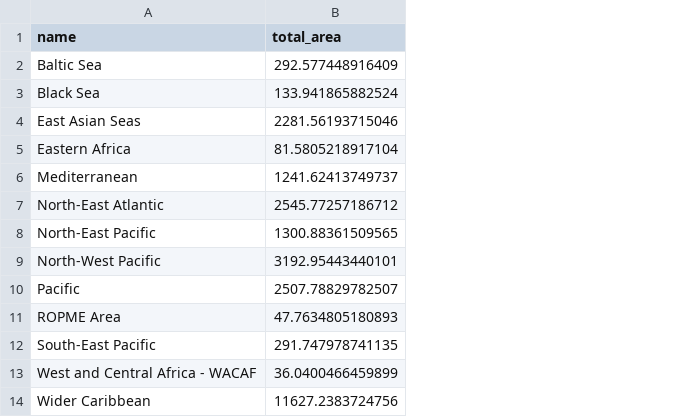
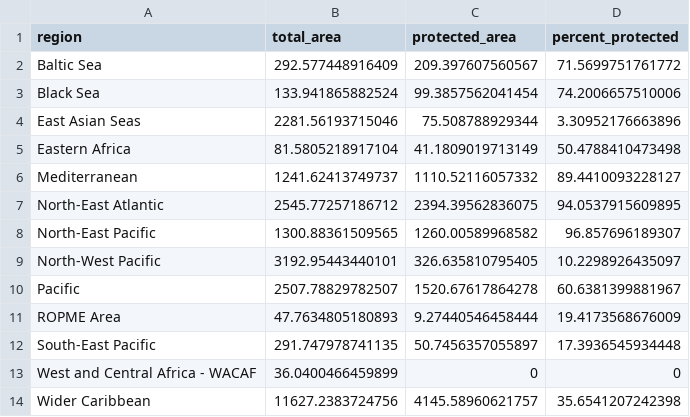
Before and after one commit to unepwcmc/ocean-plus-habitats, a CSV file: lib/data/habitat_coverage_protection/saltmarsh_regions_output.csv, drawn as a sheet; the diff names each change by its address in the sheet, - before the commit and + after, or states it on an @@ line.

```diff
--- a/lib/data/habitat_coverage_protection/saltmarsh_regions_output.csv
+++ b/lib/data/habitat_coverage_protection/saltmarsh_regions_output.csv
+column C (protected_area), rows 2-14: 209.397607560567 | 99.3857562041454 | 75.508788929344 | 41.1809019713149 | 1110.52116057332 | 2394.39562836075 | 1260.00589968582 | 326.635810795405 | 1520.67617864278 | 9.27440546458444 | 50.7456357055897 | 0 | 4145.58960621757
+column D (percent_protected), rows 2-14: 71.5699751761772 | 74.2006657510006 | 3.30952176663896 | 50.4788410473498 | 89.4410093228127 | 94.0537915609895 | 96.857696189307 | 10.2298926435097 | 60.6381399881967 | 19.4173568676009 | 17.3936545934448 | 0 | 35.6541207242398
-A1: name
+A1: region
```
Also changed, not shown: lib/data/habitat_coverage_protection/coralreef_country_output.csv, lib/data/habitat_coverage_protection/mangrove_country_output.csv, 9 other files.
